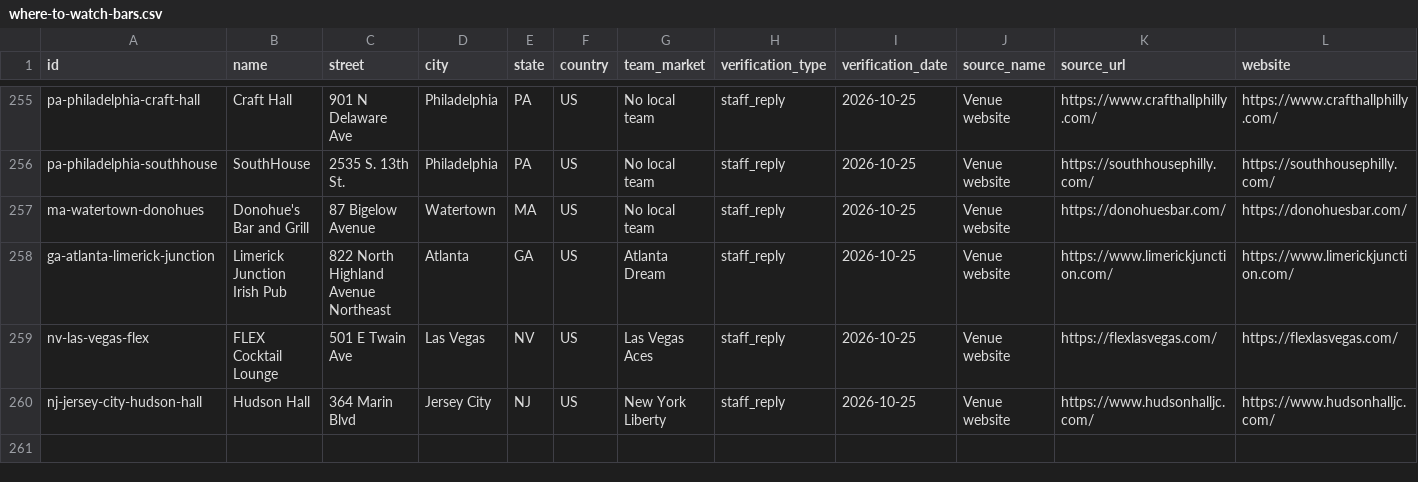
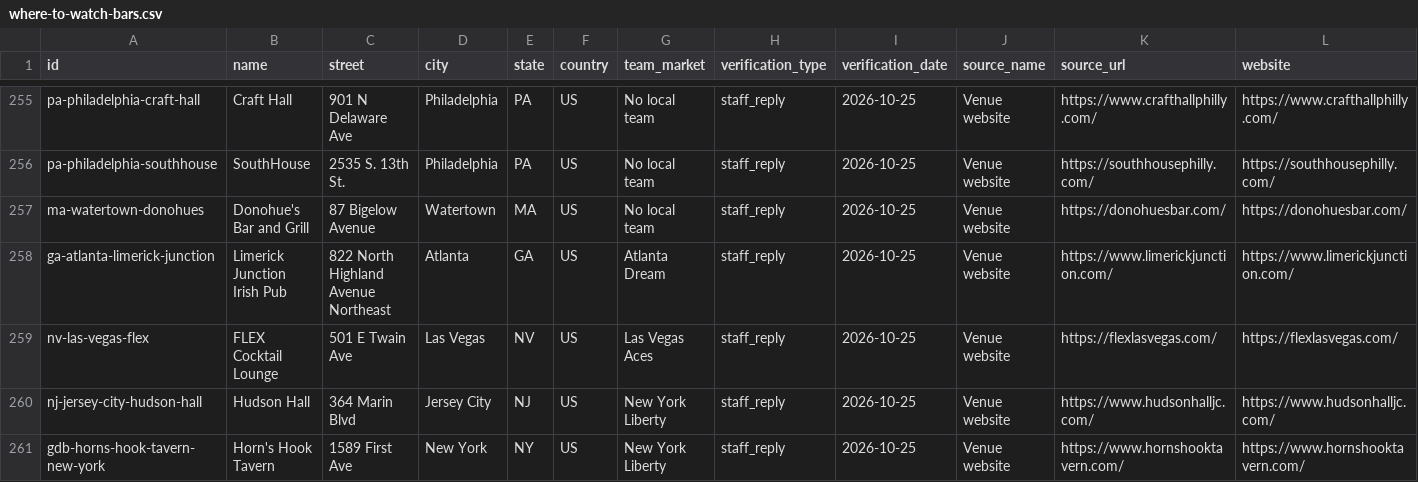
Before and after one commit to ryanmoalemi/fullcourtbuckets, a CSV file: data/where-to-watch-bars.csv, drawn as a sheet; only a part is shown, gaps mark what is left out; rows hold the shown columns only; the diff names each change by its address in the sheet, - before the commit and + after, or states it on an @@ line.

```diff
--- a/data/where-to-watch-bars.csv
+++ b/data/where-to-watch-bars.csv
+row 261: gdb-horns-hook-tavern-new-york | Horn's Hook Tavern | 1589 First Ave | New York | NY | US | New York Liberty | staff_reply | 2026-10-25 | Venue website | https://www.hornshooktavern.com/ | https://www.hornshooktavern.com/
```
Also changed, not shown: wnba/where-to-watch/where-to-watch-wnba-bars.csv, 9 other files.
